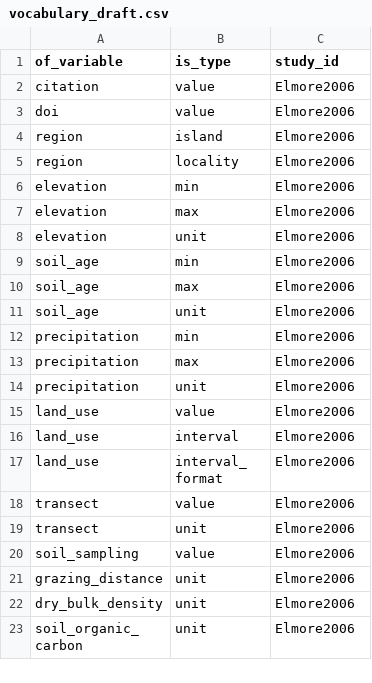
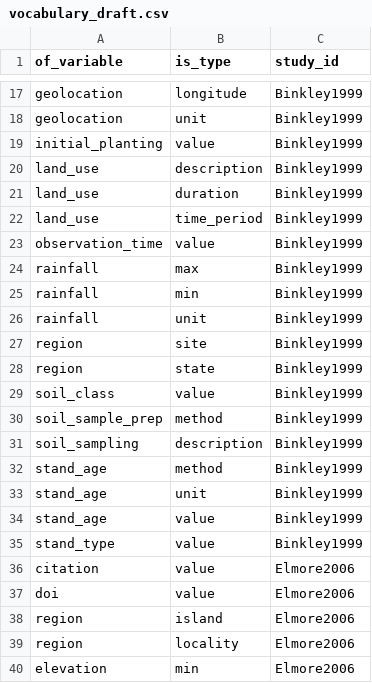
Before and after one commit to ktoddbrown/SoilDRaH, a CSV file: 03_DataCuration/HiCSC/vocabulary_draft.csv, drawn as a sheet; only a part is shown, gaps mark what is left out; the shorter side is filled out with more unchanged rows; the diff covers the shown part only.

Commit message:
Add vocabulary entries for Binkley1999 study
Updating to add in the commit variables from Binkley199-Lev1

```diff
--- a/03_DataCuration/HiCSC/vocabulary_draft.csv
+++ b/03_DataCuration/HiCSC/vocabulary_draft.csv
@@ -2 +17,20 @@ of_variable,is_type,study_id
+geolocation,longitude,Binkley1999
+geolocation,unit,Binkley1999
+initial_planting,value,Binkley1999
+land_use,description,Binkley1999
+land_use,duration,Binkley1999
+land_use,time_period,Binkley1999
+observation_time,value,Binkley1999
+rainfall,max,Binkley1999
+rainfall,min,Binkley1999
+rainfall,unit,Binkley1999
+region,site,Binkley1999
+region,state,Binkley1999
+soil_class,value,Binkley1999
+soil_sample_prep,method,Binkley1999
+soil_sampling,description,Binkley1999
+stand_age,method,Binkley1999
+stand_age,unit,Binkley1999
+stand_age,value,Binkley1999
+stand_type,value,Binkley1999
 citation,value,Elmore2006
```
Also changed, not shown: 15 added rows elsewhere in this file.
